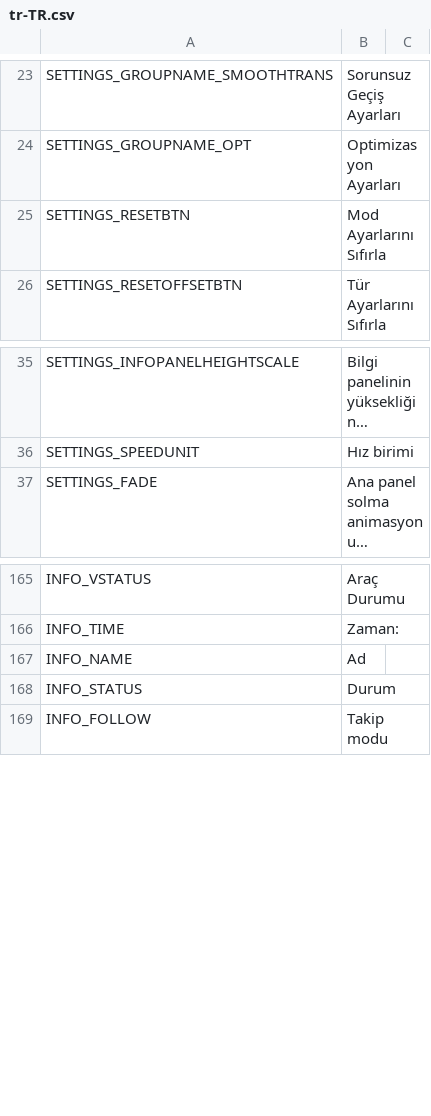
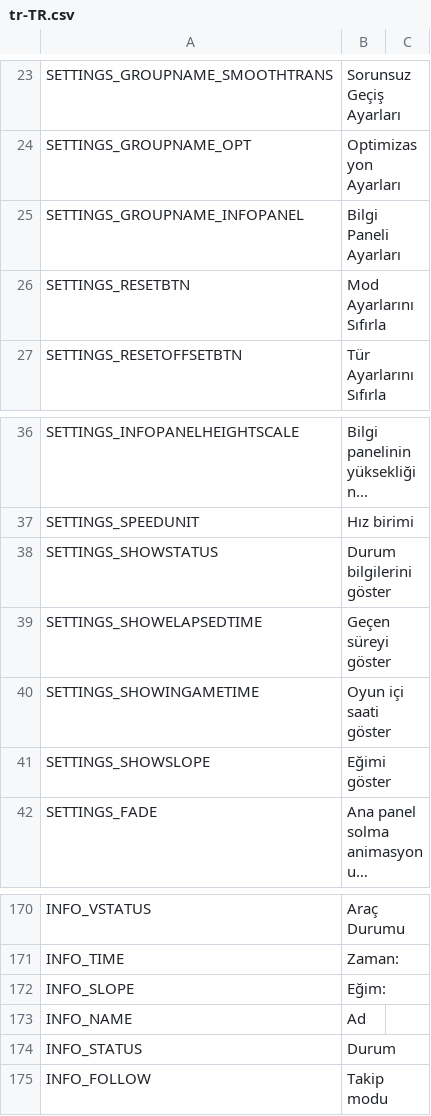
Before and after one commit to will258012/FPSCamera-Continued, a CSV file: FPSCamera/Translations/tr-TR.csv, drawn as a sheet; only a part is shown, gaps mark what is left out; long unchanged cells end in …; the diff names each change by its address in the sheet, - before the commit and + after, or states it on an @@ line.

Commit message:
New translations en-en.csv (Turkish)
[ci skip]

```diff
--- a/FPSCamera/Translations/tr-TR.csv
+++ b/FPSCamera/Translations/tr-TR.csv
+row 25: SETTINGS_GROUPNAME_INFOPANEL | Bilgi Paneli Ayarları
+row 38: SETTINGS_SHOWSTATUS | Durum bilgilerini göster
+row 39: SETTINGS_SHOWELAPSEDTIME | Geçen süreyi göster
+row 40: SETTINGS_SHOWINGAMETIME | Oyun içi saati göster
+row 41: SETTINGS_SHOWSLOPE | Eğimi göster
+row 172: INFO_SLOPE | Eğim:
```
